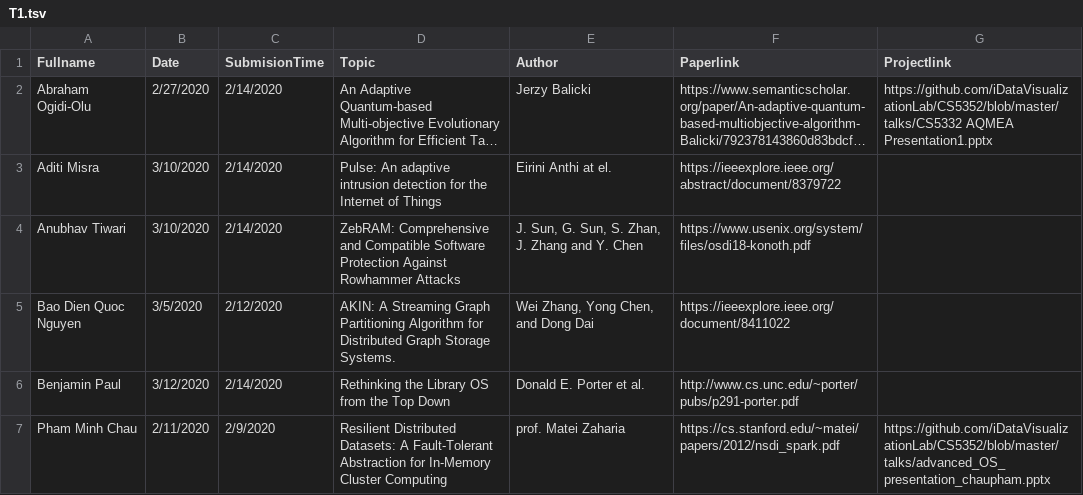
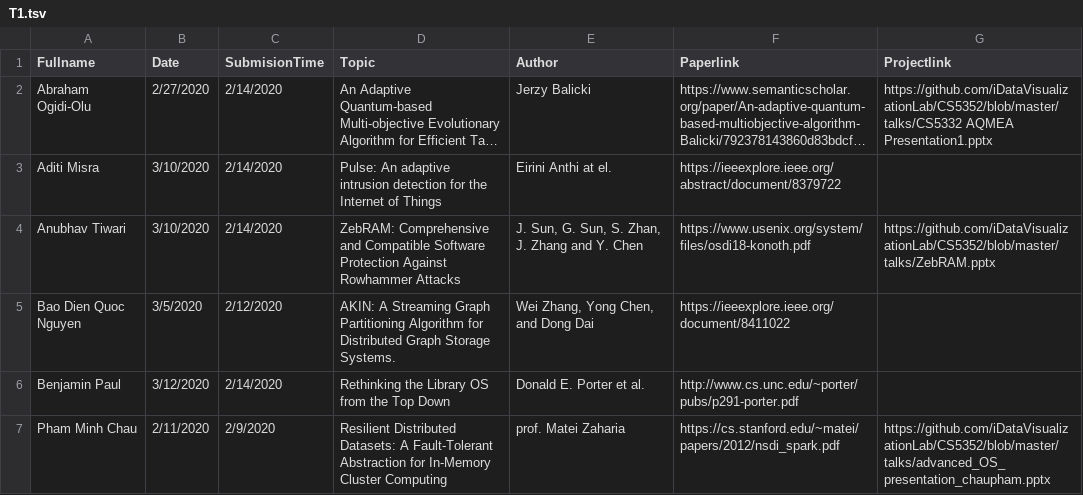
Before and after one commit to iDataVisualizationLab/CS5352, a TSV file: data/T1.tsv, drawn as a sheet; only a part is shown; long unchanged cells end in …; the diff names each change by its address in the sheet, - before the commit and + after, or states it on an @@ line.

```diff
--- a/data/T1.tsv
+++ b/data/T1.tsv
-G4 (Projectlink): (empty)
+G4 (Projectlink): https://github.com/iDataVisualizationLab/CS5352/blob/master/talks/ZebRAM.pptx
```
Also changed, not shown: 1 other file.
